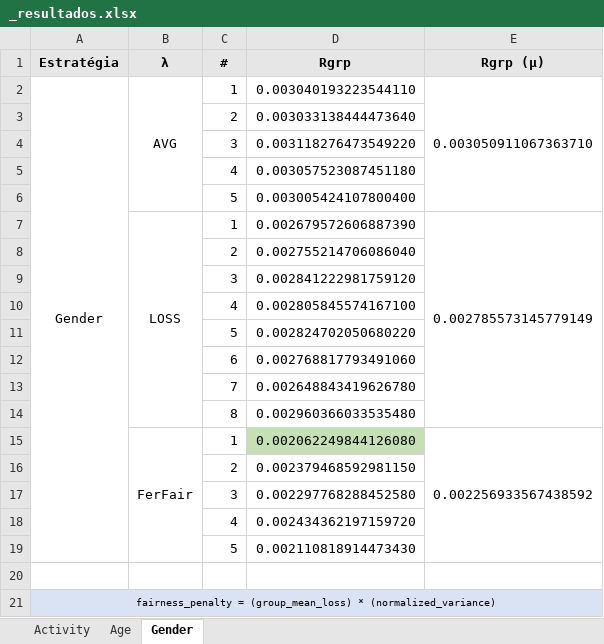
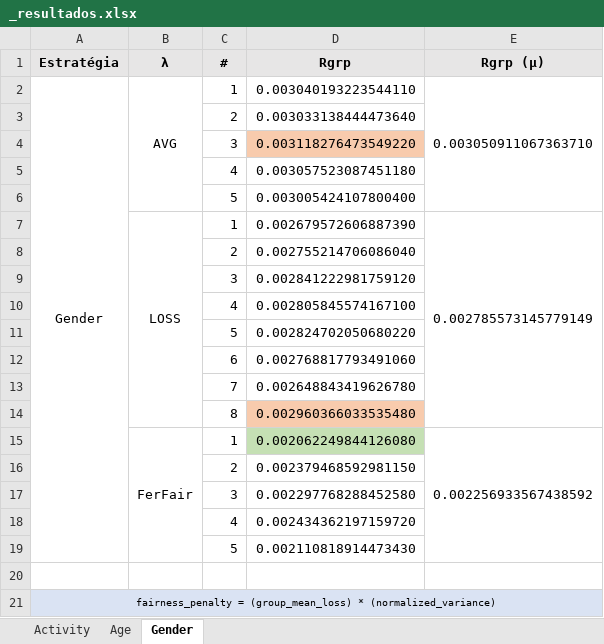
Before and after one commit to ravarmes/recsys-fair-federation-flower, an Excel workbook: _resultados/_resultados.xlsx, sheet Gender, drawn as a sheet; values as stored, in another font and other column widths than the file's, no borders; the diff names each change by its address in the sheet, - before the commit and + after, or states it on an @@ line.

```diff
--- a/_resultados/_resultados.xlsx (sheet Gender)
+++ b/_resultados/_resultados.xlsx (sheet Gender)
-D4 fill: none
+D4 fill: #F8CBAD
-D14 fill: none
+D14 fill: #F8CBAD
```
Also changed, not shown: sheet Age, 4 other files.
